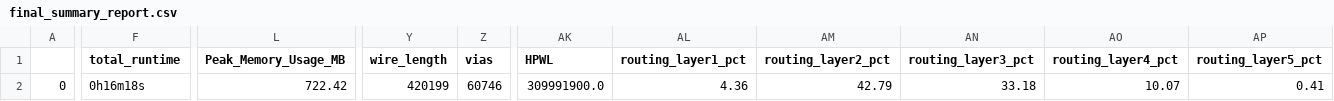
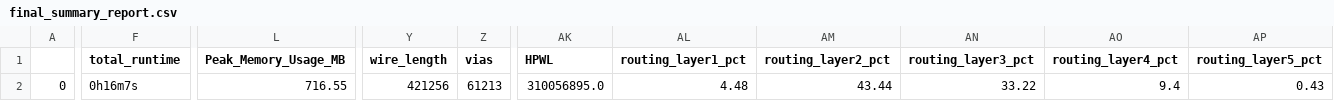
Before and after one commit to navan93/riscduino, a CSV file: signoff/pinmux/final_summary_report.csv, drawn as a sheet; only a part is shown, gaps mark what is left out; the diff names each change by its address in the sheet, - before the commit and + after, or states it on an @@ line.

```diff
--- a/signoff/pinmux/final_summary_report.csv
+++ b/signoff/pinmux/final_summary_report.csv
-F2 (total_runtime): 0h16m18s
+F2 (total_runtime): 0h16m7s
-L2 (Peak_Memory_Usage_MB): 722.42
+L2 (Peak_Memory_Usage_MB): 716.55
-Y2 (wire_length): 420199
+Y2 (wire_length): 421256
-Z2 (vias): 60746
+Z2 (vias): 61213
-AK2 (HPWL): 309991900.0
+AK2 (HPWL): 310056895.0
-AL2 (routing_layer1_pct): 4.36
+AL2 (routing_layer1_pct): 4.48
-AM2 (routing_layer2_pct): 42.79
+AM2 (routing_layer2_pct): 43.44
-AN2 (routing_layer3_pct): 33.18
+AN2 (routing_layer3_pct): 33.22
-AO2 (routing_layer4_pct): 10.07
+AO2 (routing_layer4_pct): 9.4
-AP2 (routing_layer5_pct): 0.41
+AP2 (routing_layer5_pct): 0.43
```
Also changed, not shown: signoff/user_project_wrapper/final_summary_report.csv, signoff/wb_host/final_summary_report.csv, 39 other files.
